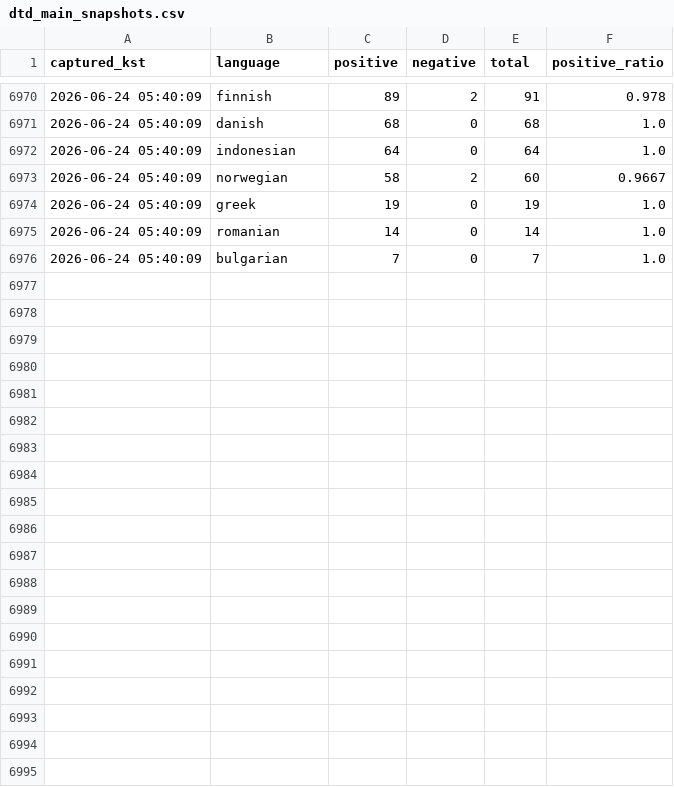
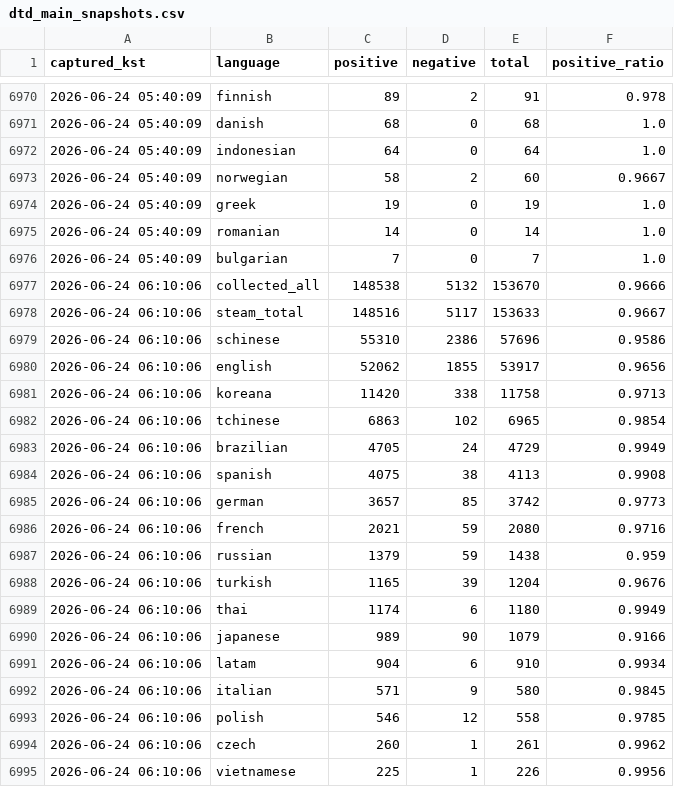
Before and after one commit to timlee19/review-jd, a CSV file: dtd_main_snapshots.csv, drawn as a sheet; only a part is shown, gaps mark what is left out; the diff covers the shown part only; the diff names each change by its address in the sheet, - before the commit and + after, or states it on an @@ line.

Commit message:
update dtd_main_snapshots.csv @ 2026-06-24 06:10:17

```diff
--- a/dtd_main_snapshots.csv
+++ b/dtd_main_snapshots.csv
+row 6977: 2026-06-24 06:10:06 | collected_all | 148538 | 5132 | 153670 | 0.9666
+row 6978: 2026-06-24 06:10:06 | steam_total | 148516 | 5117 | 153633 | 0.9667
+row 6979: 2026-06-24 06:10:06 | schinese | 55310 | 2386 | 57696 | 0.9586
+row 6980: 2026-06-24 06:10:06 | english | 52062 | 1855 | 53917 | 0.9656
+row 6981: 2026-06-24 06:10:06 | koreana | 11420 | 338 | 11758 | 0.9713
+row 6982: 2026-06-24 06:10:06 | tchinese | 6863 | 102 | 6965 | 0.9854
+row 6983: 2026-06-24 06:10:06 | brazilian | 4705 | 24 | 4729 | 0.9949
+row 6984: 2026-06-24 06:10:06 | spanish | 4075 | 38 | 4113 | 0.9908
+row 6985: 2026-06-24 06:10:06 | german | 3657 | 85 | 3742 | 0.9773
+row 6986: 2026-06-24 06:10:06 | french | 2021 | 59 | 2080 | 0.9716
+row 6987: 2026-06-24 06:10:06 | russian | 1379 | 59 | 1438 | 0.959
+row 6988: 2026-06-24 06:10:06 | turkish | 1165 | 39 | 1204 | 0.9676
+row 6989: 2026-06-24 06:10:06 | thai | 1174 | 6 | 1180 | 0.9949
+row 6990: 2026-06-24 06:10:06 | japanese | 989 | 90 | 1079 | 0.9166
+row 6991: 2026-06-24 06:10:06 | latam | 904 | 6 | 910 | 0.9934
+row 6992: 2026-06-24 06:10:06 | italian | 571 | 9 | 580 | 0.9845
+row 6993: 2026-06-24 06:10:06 | polish | 546 | 12 | 558 | 0.9785
+row 6994: 2026-06-24 06:10:06 | czech | 260 | 1 | 261 | 0.9962
+row 6995: 2026-06-24 06:10:06 | vietnamese | 225 | 1 | 226 | 0.9956
```
Also changed, not shown: 12 added rows elsewhere in this file.
